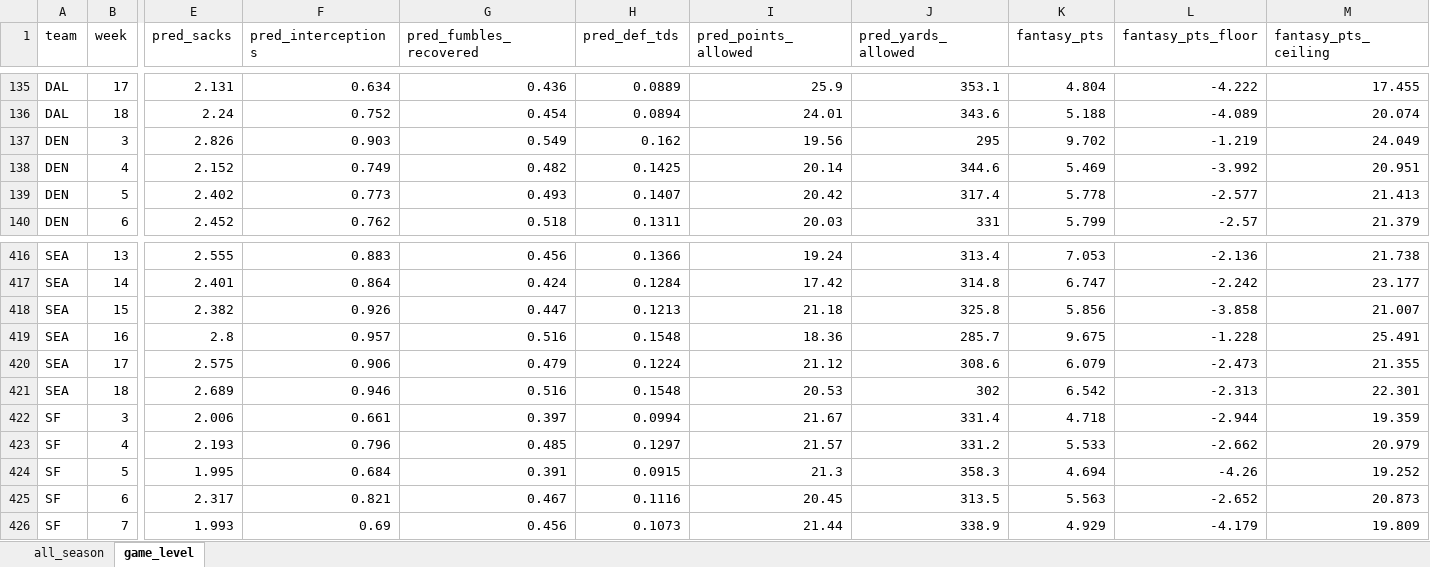
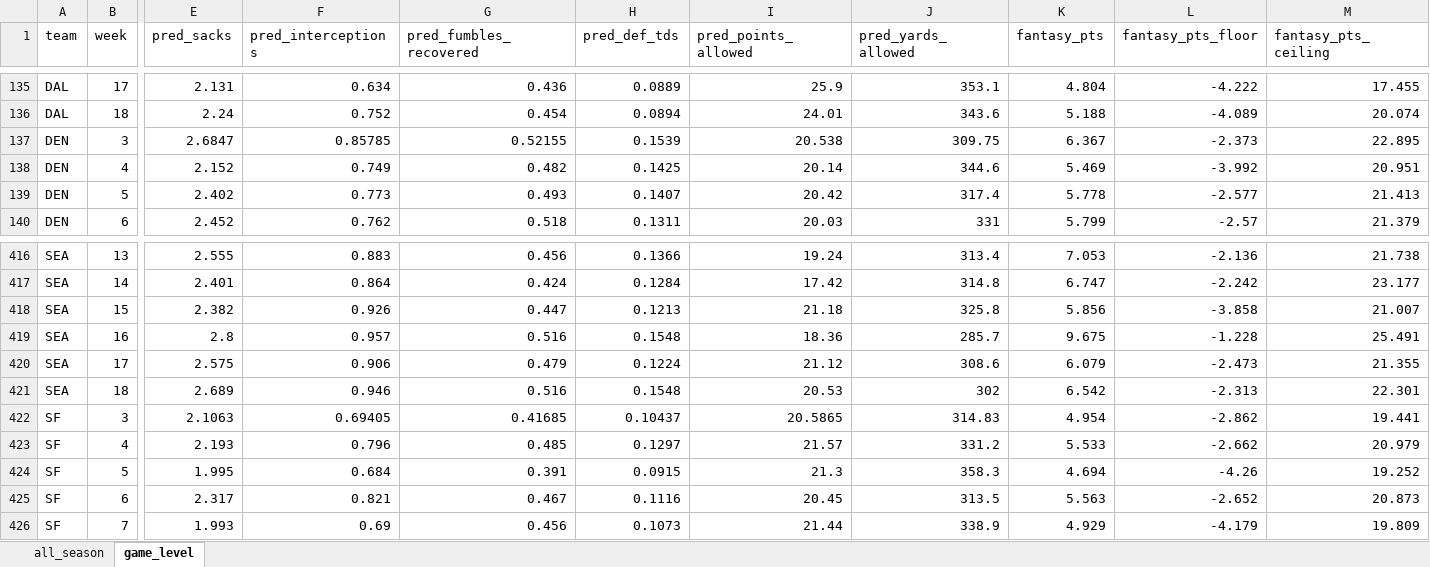
Before and after one commit to egomaniacsfantasy/lineup-lab, an Excel workbook: projections/def_2026_combined.xlsx, sheet game_level, drawn as a sheet; only a part is shown, gaps mark what is left out; values as stored, in another font and other column widths than the file's, no borders; the diff names each change by its address in the sheet, - before the commit and + after, or states it on an @@ line.

```diff
--- a/projections/def_2026_combined.xlsx (sheet game_level)
+++ b/projections/def_2026_combined.xlsx (sheet game_level)
-E137 (pred_sacks): 2.826
+E137 (pred_sacks): 2.6847
-F137 (pred_interceptions): 0.903
+F137 (pred_interceptions): 0.85785
-G137 (pred_fumbles_recovered): 0.549
+G137 (pred_fumbles_recovered): 0.52155
-H137 (pred_def_tds): 0.162
+H137 (pred_def_tds): 0.1539
-I137 (pred_points_allowed): 19.56
+I137 (pred_points_allowed): 20.538
-J137 (pred_yards_allowed): 295
+J137 (pred_yards_allowed): 309.75
-K137 (fantasy_pts): 9.702
+K137 (fantasy_pts): 6.367
-L137 (fantasy_pts_floor): -1.219
+L137 (fantasy_pts_floor): -2.373
-M137 (fantasy_pts_ceiling): 24.049
+M137 (fantasy_pts_ceiling): 22.895
-E422 (pred_sacks): 2.006
+E422 (pred_sacks): 2.1063
-F422 (pred_interceptions): 0.661
+F422 (pred_interceptions): 0.69405
-G422 (pred_fumbles_recovered): 0.397
+G422 (pred_fumbles_recovered): 0.41685
-H422 (pred_def_tds): 0.0994
+H422 (pred_def_tds): 0.10437
-I422 (pred_points_allowed): 21.67
+I422 (pred_points_allowed): 20.5865
-J422 (pred_yards_allowed): 331.4
+J422 (pred_yards_allowed): 314.83
-K422 (fantasy_pts): 4.718
+K422 (fantasy_pts): 4.954
-L422 (fantasy_pts_floor): -2.944
+L422 (fantasy_pts_floor): -2.862
-M422 (fantasy_pts_ceiling): 19.359
+M422 (fantasy_pts_ceiling): 19.441
```
Also changed, not shown: sheet all_season.
